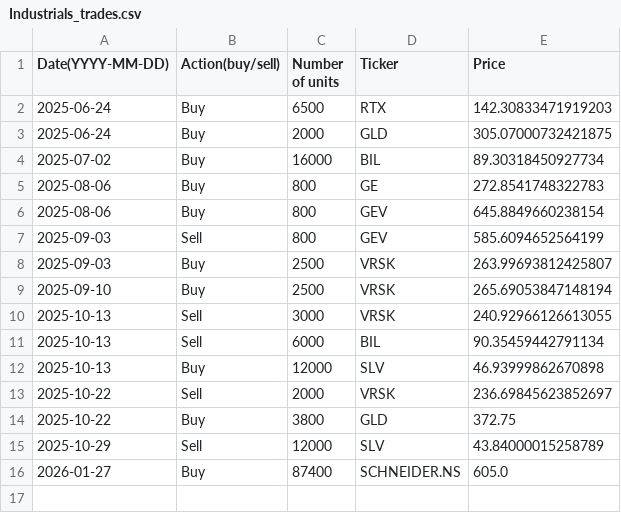
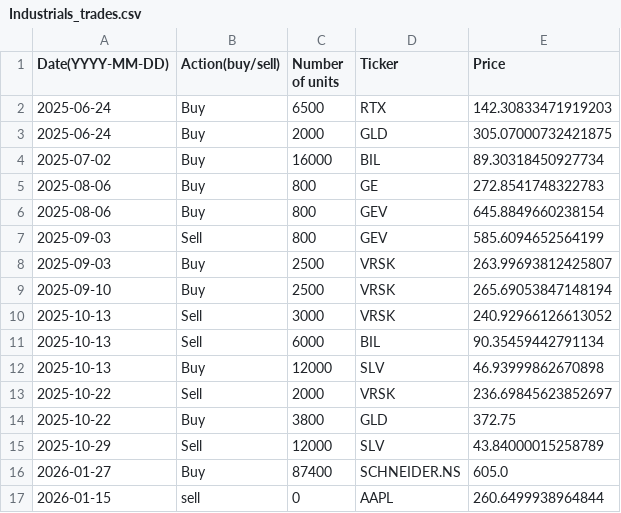
Before and after one commit to clojure-finance/hku-cim-trades, a CSV file: Completed_trades/Industrials_trades.csv, drawn as a sheet.

```diff
--- a/Completed_trades/Industrials_trades.csv
+++ b/Completed_trades/Industrials_trades.csv
@@ -9,3 +9,3 @@ Date(YYYY-MM-DD),Action(buy/sell),Number of units,Ticker,Price
 2025-09-10,Buy,2500,VRSK,265.69053847148194
-2025-10-13,Sell,3000,VRSK,240.92966126613055
+2025-10-13,Sell,3000,VRSK,240.92966126613052
 2025-10-13,Sell,6000,BIL,90.35459442791134
@@ -16 +16,2 @@ Date(YYYY-MM-DD),Action(buy/sell),Number of units,Ticker,Price
 2026-01-27,Buy,87400,SCHNEIDER.NS,605.0
+2026-01-15,sell,0,AAPL,260.6499938964844
```
Also changed, not shown: Completed_trades/Consumer_Discretionary_trades.csv, Completed_trades/Consumer_Staples_trades.csv, 11 other files.
